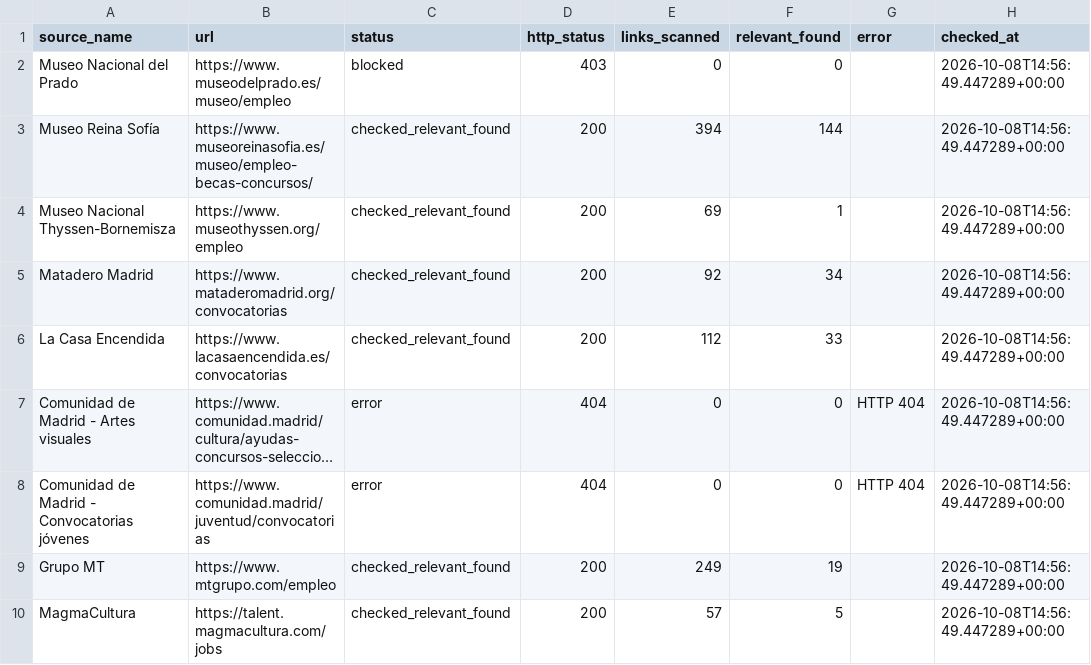
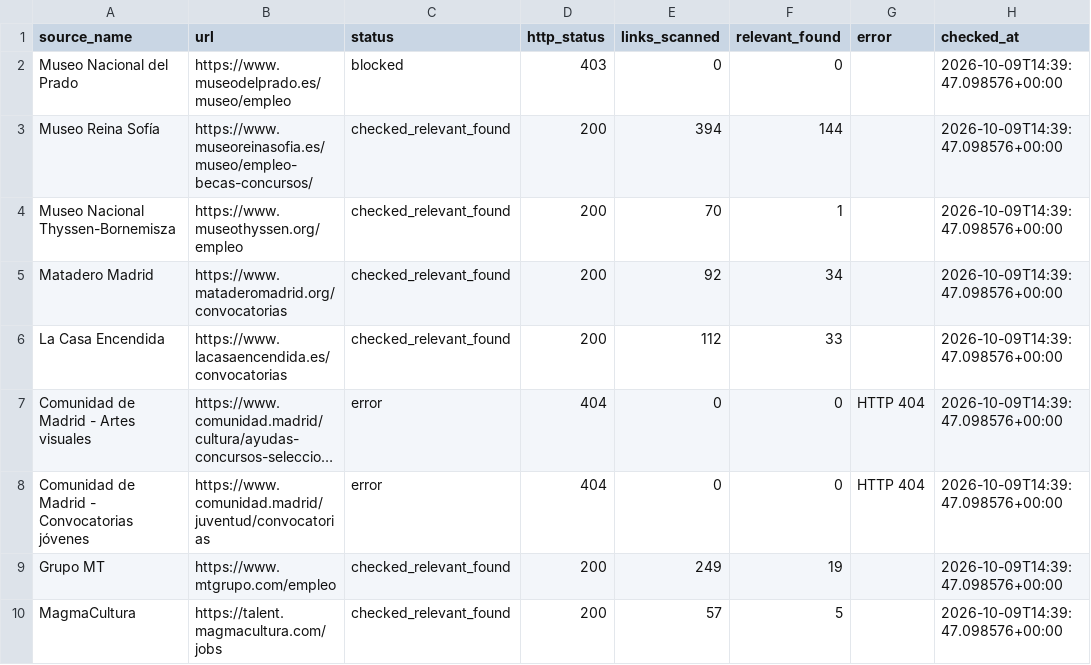
Before and after one commit to Abadisedraoui/busqueda-trabajo, a CSV file: arte-empleo/coverage_report_arte.csv, drawn as a sheet; long unchanged cells end in …; the diff names each change by its address in the sheet, - before the commit and + after, or states it on an @@ line.

```diff
--- a/arte-empleo/coverage_report_arte.csv
+++ b/arte-empleo/coverage_report_arte.csv
-H2:H10 (checked_at): 2026-10-08T14:56:49.447289+00:00
+H2:H10 (checked_at): 2026-10-09T14:39:47.098576+00:00
-E4 (links_scanned): 69
+E4 (links_scanned): 70
```
Also changed, not shown: arte-empleo/all_open_art_opportunities.csv, 2 other files.
